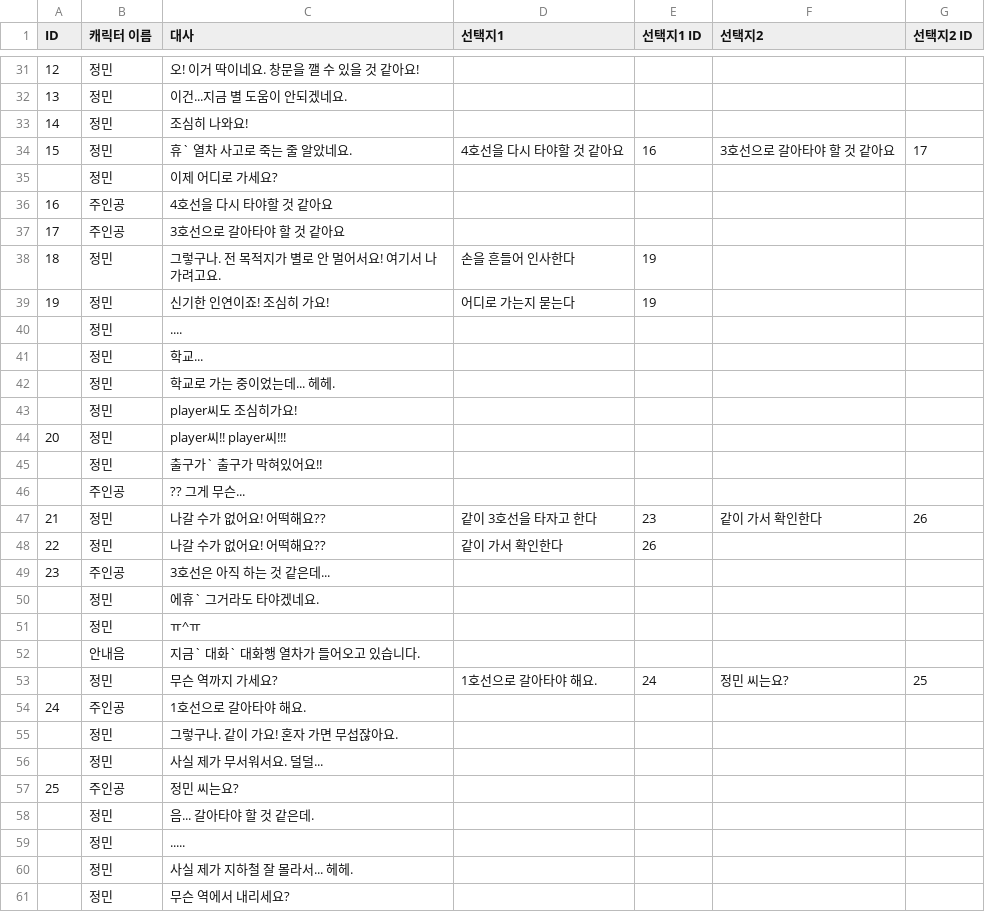
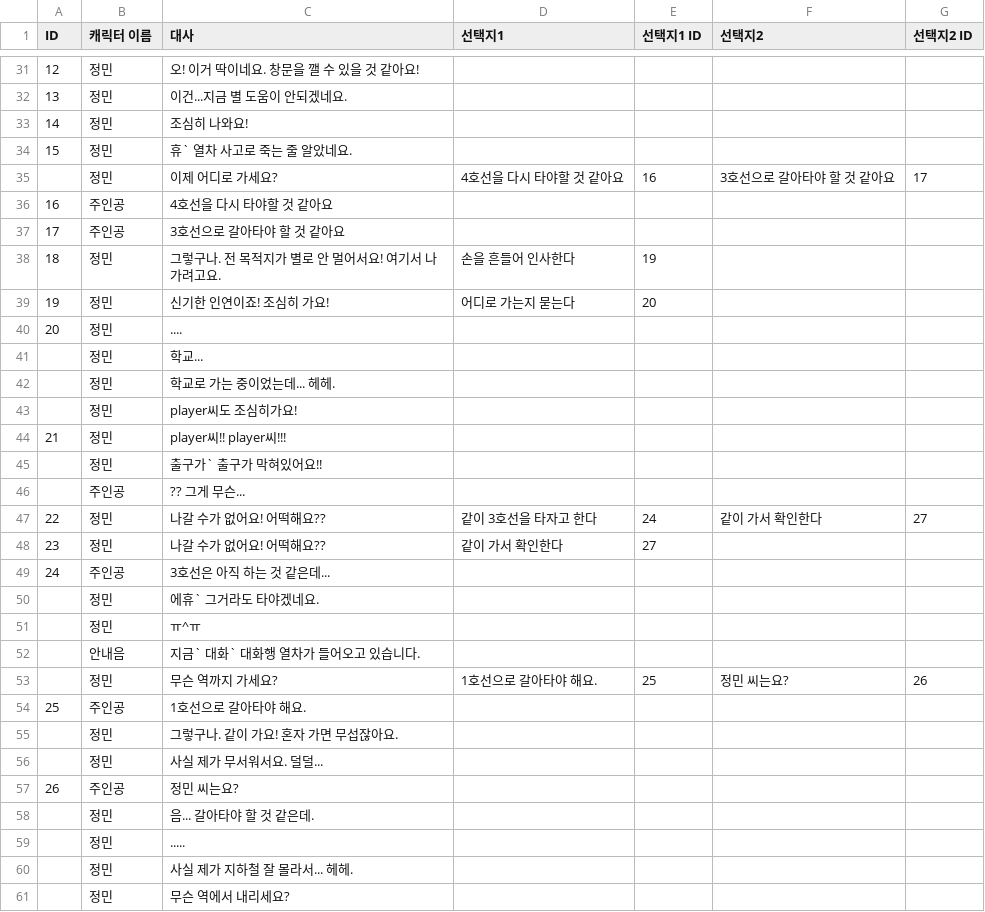
Before and after one commit to Psohyun5803/Garasani, a CSV file: Assets/Resources/Dialogue.csv, drawn as a sheet; only a part is shown, gaps mark what is left out; the diff covers the shown part only.

```diff
--- a/Assets/Resources/Dialogue.csv
+++ b/Assets/Resources/Dialogue.csv
@@ -33,4 +33,4 @@ ID,캐릭터 이름,대사,선택지1,선택지1 ID,선택지2,선택지2 ID
 14,정민,조심히 나와요!,,,,
-15,정민,휴` 열차 사고로 죽는 줄 알았네요.,4호선을 다시 타야할 것 같아요,16,3호선으로 갈아타야 할 것 같아요,17
-,정민,이제 어디로 가세요?,,,,
+15,정민,휴` 열차 사고로 죽는 줄 알았네요.,,,,
+,정민,이제 어디로 가세요?,4호선을 다시 타야할 것 같아요,16,3호선으로 갈아타야 할 것 같아요,17
 16,주인공,4호선을 다시 타야할 것 같아요,,,,
@@ -38,4 +38,4 @@ ID,캐릭터 이름,대사,선택지1,선택지1 ID,선택지2,선택지2 ID
 18,정민,그렇구나. 전 목적지가 별로 안 멀어서요! 여기서 나가려고요.,손을 흔들어 인사한다,19,,
-19,정민,신기한 인연이죠! 조심히 가요!,어디로 가는지 묻는다,19,,
-,정민,....,,,,
+19,정민,신기한 인연이죠! 조심히 가요!,어디로 가는지 묻는다,20,,
+20,정민,....,,,,
 ,정민,학교...,,,,
@@ -43,8 +43,8 @@ ID,캐릭터 이름,대사,선택지1,선택지1 ID,선택지2,선택지2 ID
 ,정민,player씨도 조심히가요!,,,,
-20,정민,player씨!! player씨!!!,,,,
+21,정민,player씨!! player씨!!!,,,,
 ,정민,출구가` 출구가 막혀있어요!!,,,,
 ,주인공,?? 그게 무슨...,,,,
-21,정민,나갈 수가 없어요! 어떡해요??,같이 3호선을 타자고 한다,23,같이 가서 확인한다,26
-22,정민,나갈 수가 없어요! 어떡해요??,같이 가서 확인한다,26,,
-23,주인공,3호선은 아직 하는 것 같은데... ,,,,
+22,정민,나갈 수가 없어요! 어떡해요??,같이 3호선을 타자고 한다,24,같이 가서 확인한다,27
+23,정민,나갈 수가 없어요! 어떡해요??,같이 가서 확인한다,27,,
+24,주인공,3호선은 아직 하는 것 같은데... ,,,,
 ,정민,에휴` 그거라도 타야겠네요.,,,,
@@ -52,7 +52,7 @@ ID,캐릭터 이름,대사,선택지1,선택지1 ID,선택지2,선택지2 ID
 ,안내음,지금` 대화` 대화행 열차가 들어오고 있습니다.,,,,
-,정민,무슨 역까지 가세요?,1호선으로 갈아타야 해요.,24,정민 씨는요?,25
-24,주인공,1호선으로 갈아타야 해요.,,,,
+,정민,무슨 역까지 가세요?,1호선으로 갈아타야 해요.,25,정민 씨는요?,26
+25,주인공,1호선으로 갈아타야 해요.,,,,
 ,정민,그렇구나. 같이 가요! 혼자 가면 무섭잖아요.,,,,
 ,정민,사실 제가 무서워서요. 덜덜...,,,,
-25,주인공,정민 씨는요?,,,,
+26,주인공,정민 씨는요?,,,,
 ,정민,음... 갈아타야 할 것 같은데.,,,,
```
Also changed, not shown: 3 edited cells elsewhere in this file, 3 other files.
